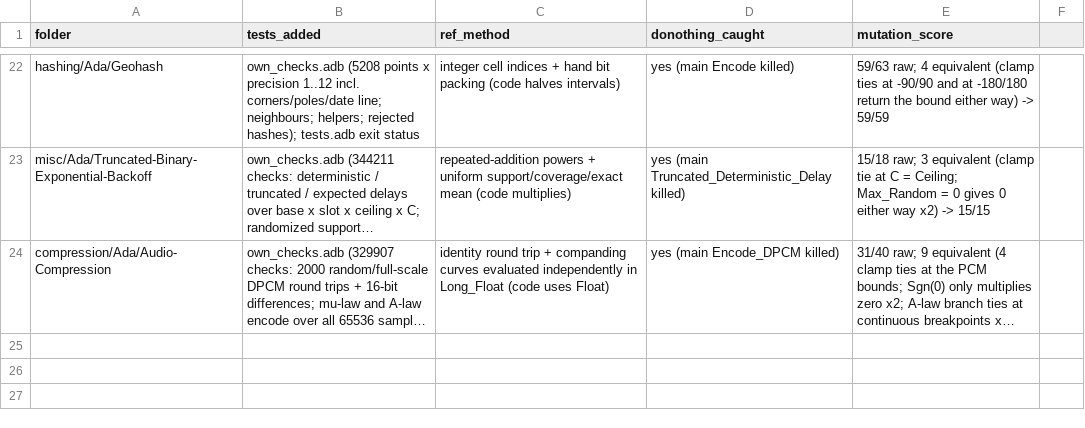
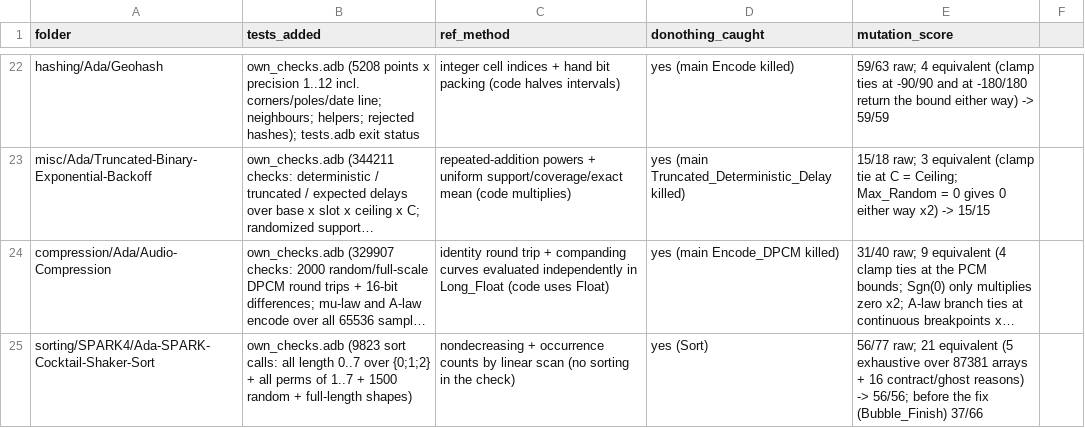
Before and after one commit to RobertBoettcherSF/Ada-Algorithms, a CSV file: tools/vv/sweep_progress.csv, drawn as a sheet; only a part is shown, gaps mark what is left out; long unchanged cells end in …; the diff names each change by its address in the sheet, - before the commit and + after, or states it on an @@ line.

Commit message:
VV 3i pattern 7 (proven fallback hides the named algorithm); Cocktail-Shaker-Sort progress and equivalent mutants; Bucket-Sort added to masking list

```diff
--- a/tools/vv/sweep_progress.csv
+++ b/tools/vv/sweep_progress.csv
+row 25: sorting/SPARK4/Ada-SPARK-Cocktail-Shaker-Sort | own_checks.adb (9823 sort calls: all length 0..7 over {0;1;2} + all perms of 1..7 + 1500 random + full-length shapes) | nondecreasing + occurrence counts by linear scan (no sorting in the check) | yes (Sort) | 56/77 raw; 21 equivalent (5 exhaustive over 87381 arrays + 16 contract/ghost reasons) -> 56/56; before the fix (Bubble_Finish) 37/66
```
Also changed, not shown: tools/vv/sweep_masking.csv, 2 other files.
